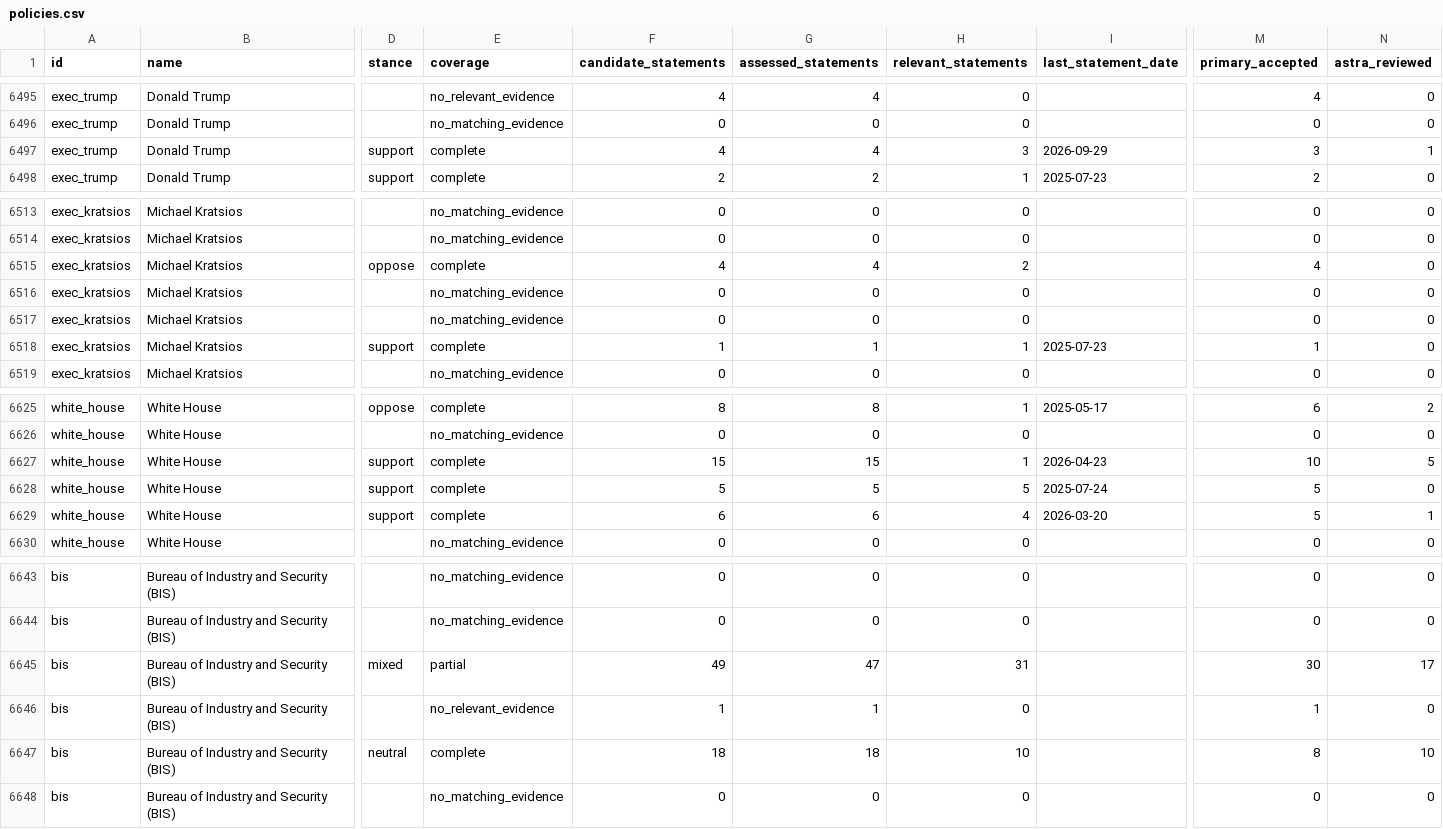
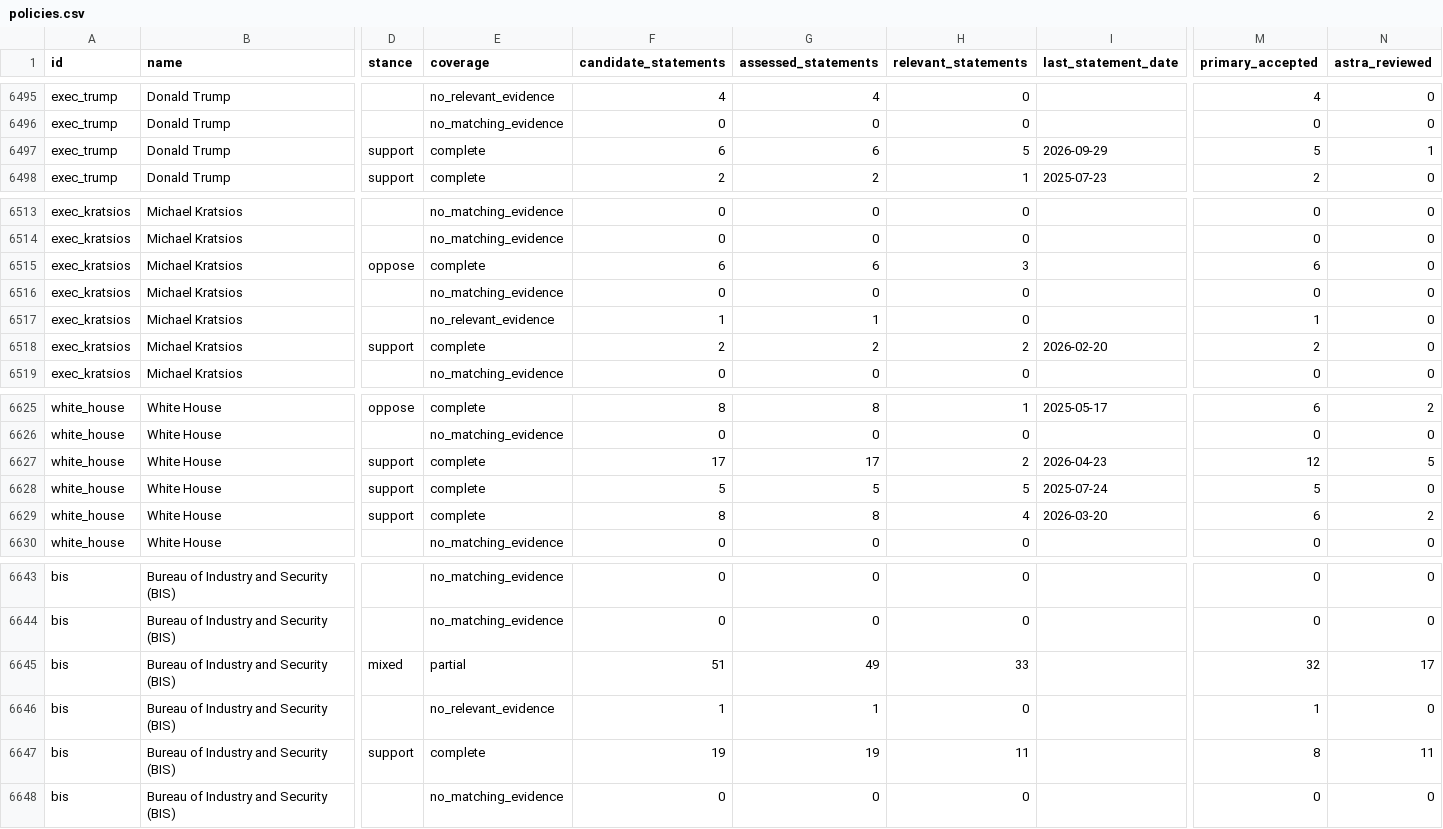
Before and after one commit to harshul-basava/what-washington-says-about-ai, a CSV file: site/data/policies.csv, drawn as a sheet; only a part is shown, gaps mark what is left out; the diff covers the shown part only; the diff names each change by its address in the sheet, - before the commit and + after, or states it on an @@ line.

```diff
--- a/site/data/policies.csv
+++ b/site/data/policies.csv
-F6497 (candidate_statements): 4
+F6497 (candidate_statements): 6
-G6497 (assessed_statements): 4
+G6497 (assessed_statements): 6
-H6497 (relevant_statements): 3
+H6497 (relevant_statements): 5
-M6497 (primary_accepted): 3
+M6497 (primary_accepted): 5
-F6515 (candidate_statements): 4
+F6515 (candidate_statements): 6
-G6515 (assessed_statements): 4
+G6515 (assessed_statements): 6
-H6515 (relevant_statements): 2
+H6515 (relevant_statements): 3
-M6515 (primary_accepted): 4
+M6515 (primary_accepted): 6
-E6517 (coverage): no_matching_evidence
+E6517 (coverage): no_relevant_evidence
-F6517 (candidate_statements): 0
+F6517 (candidate_statements): 1
-G6517 (assessed_statements): 0
+G6517 (assessed_statements): 1
-M6517 (primary_accepted): 0
+M6517 (primary_accepted): 1
-F6518 (candidate_statements): 1
+F6518 (candidate_statements): 2
-G6518 (assessed_statements): 1
+G6518 (assessed_statements): 2
-H6518 (relevant_statements): 1
+H6518 (relevant_statements): 2
-I6518 (last_statement_date): 2025-07-23
+I6518 (last_statement_date): 2026-02-20
-M6518 (primary_accepted): 1
+M6518 (primary_accepted): 2
-F6627 (candidate_statements): 15
+F6627 (candidate_statements): 17
-G6627 (assessed_statements): 15
+G6627 (assessed_statements): 17
-H6627 (relevant_statements): 1
+H6627 (relevant_statements): 2
-M6627 (primary_accepted): 10
+M6627 (primary_accepted): 12
-F6629 (candidate_statements): 6
+F6629 (candidate_statements): 8
-G6629 (assessed_statements): 6
+G6629 (assessed_statements): 8
-M6629 (primary_accepted): 5
+M6629 (primary_accepted): 6
-N6629 (astra_reviewed): 1
+N6629 (astra_reviewed): 2
-F6645 (candidate_statements): 49
+F6645 (candidate_statements): 51
-G6645 (assessed_statements): 47
+G6645 (assessed_statements): 49
-H6645 (relevant_statements): 31
+H6645 (relevant_statements): 33
-M6645 (primary_accepted): 30
+M6645 (primary_accepted): 32
-D6647 (stance): neutral
+D6647 (stance): support
-F6647 (candidate_statements): 18
+F6647 (candidate_statements): 19
-G6647 (assessed_statements): 18
+G6647 (assessed_statements): 19
-H6647 (relevant_statements): 10
+H6647 (relevant_statements): 11
-N6647 (astra_reviewed): 10
+N6647 (astra_reviewed): 11
```
Also changed, not shown: 9 edited cells elsewhere in this file, site/data/federal_coverage.csv, 44 other files.
